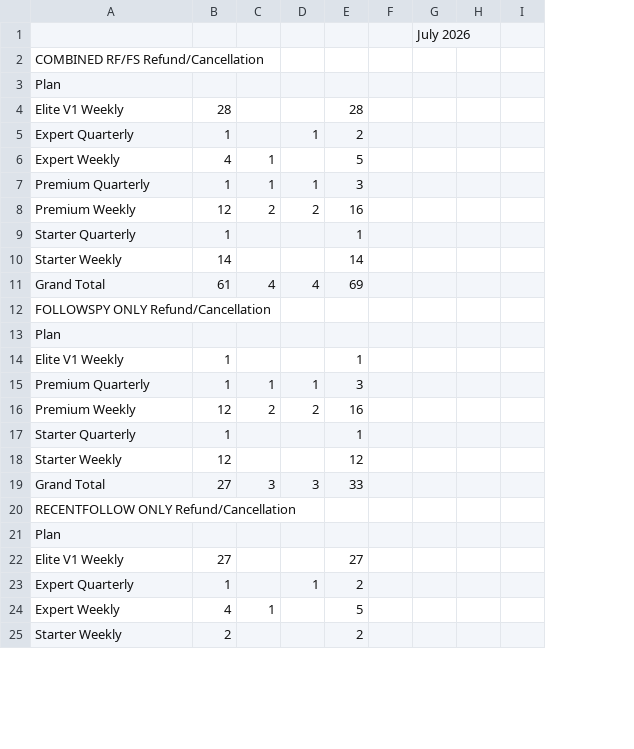
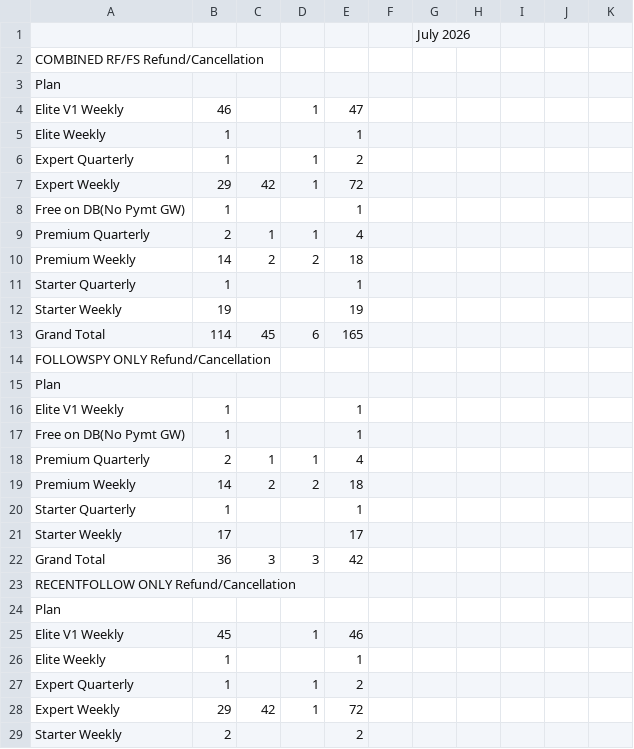
Before and after one commit to bvcafirma3rd/rffs-dashboard, a CSV file: data/pivot.csv, drawn as a sheet; only a part is shown; removed rows and columns are numbered as before the commit, all else as after; the diff covers the shown part only; the diff names each change by its address in the sheet, - before the commit and + after, or states it on an @@ line.

```diff
--- a/data/pivot.csv
+++ b/data/pivot.csv
+column F, empty
+column G, row 1: July 2026
-I1: July 2026
+I1: (empty)
-row 4: Elite V1 Weekly | 28 |  |  | 28
+row 4: Elite V1 Weekly | 46 |  | 1 | 47
+row 5: Elite Weekly | 1 |  |  | 1
-row 6: Expert Weekly | 4 | 1 |  | 5
+row 7: Expert Weekly | 29 | 42 | 1 | 72
+row 8: Free on DB(No Pymt GW) | 1 |  |  | 1
-B9: 1
+B9: 2
-E9: 3
+E9: 4
-B10: 12
+B10: 14
-E10: 16
+E10: 18
-B12: 14
+B12: 19
-E12: 14
+E12: 19
-row 11: Grand Total | 61 | 4 | 4 | 69
+row 13: Grand Total | 114 | 45 | 6 | 165
+row 17: Free on DB(No Pymt GW) | 1 |  |  | 1
-B18: 1
+B18: 2
-E18: 3
+E18: 4
-B19: 12
+B19: 14
-E19: 16
+E19: 18
-B21: 12
+B21: 17
-E21: 12
+E21: 17
-B22: 27
+B22: 36
-E22: 33
+E22: 42
-row 22: Elite V1 Weekly | 27 |  |  | 27
+row 25: Elite V1 Weekly | 45 |  | 1 | 46
+row 26: Elite Weekly | 1 |  |  | 1
-row 24: Expert Weekly | 4 | 1 |  | 5
+row 28: Expert Weekly | 29 | 42 | 1 | 72
```
Also changed, not shown: 5 added rows, 3 removed rows and 18 edited cells elsewhere in this file, data/qa_source.csv, 1 other file.
